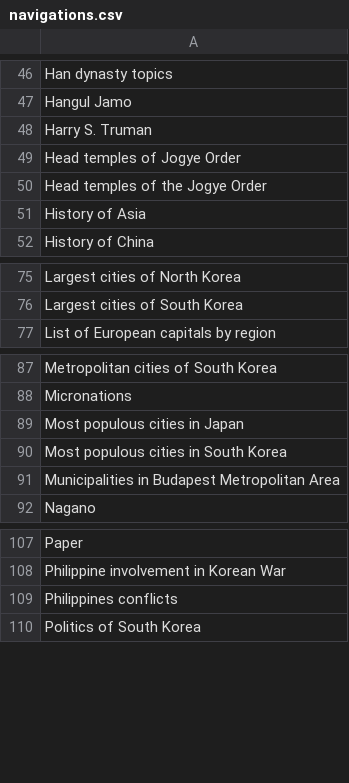
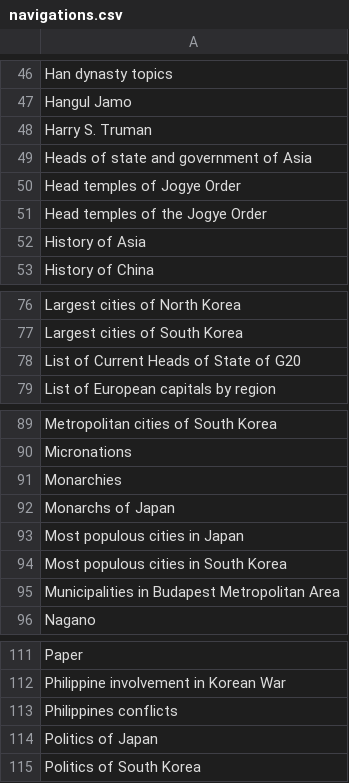
Before and after one commit to szabgab/wikipedia-to-epub.rs, a CSV file: src/navigations.csv, drawn as a sheet; only a part is shown, gaps mark what is left out.

```diff
--- a/src/navigations.csv
+++ b/src/navigations.csv
@@ -48,2 +48,3 @@ Hangul Jamo
 Harry S. Truman
+Heads of state and government of Asia
 Head temples of Jogye Order
@@ -76,2 +77,3 @@ Largest cities of North Korea
 Largest cities of South Korea
+List of Current Heads of State of G20
 List of European capitals by region
@@ -88,2 +90,4 @@ Metropolitan cities of South Korea
 Micronations
+Monarchies
+Monarchs of Japan
 Most populous cities in Japan
@@ -109,2 +113,3 @@ Philippine involvement in Korean War
 Philippines conflicts
+Politics of Japan
 Politics of South Korea
```
Also changed, not shown: src/silent.csv, 4 other files.
